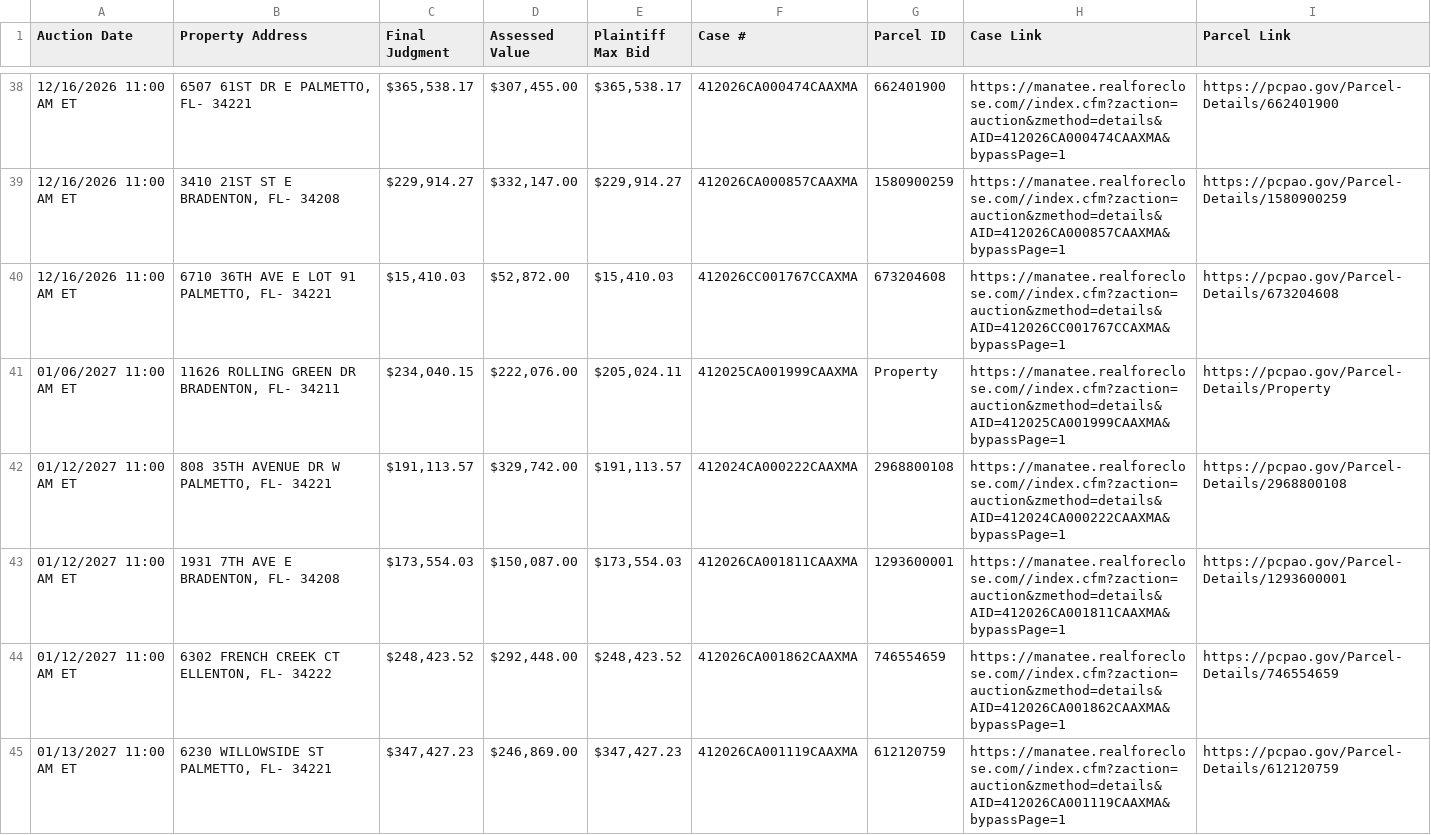
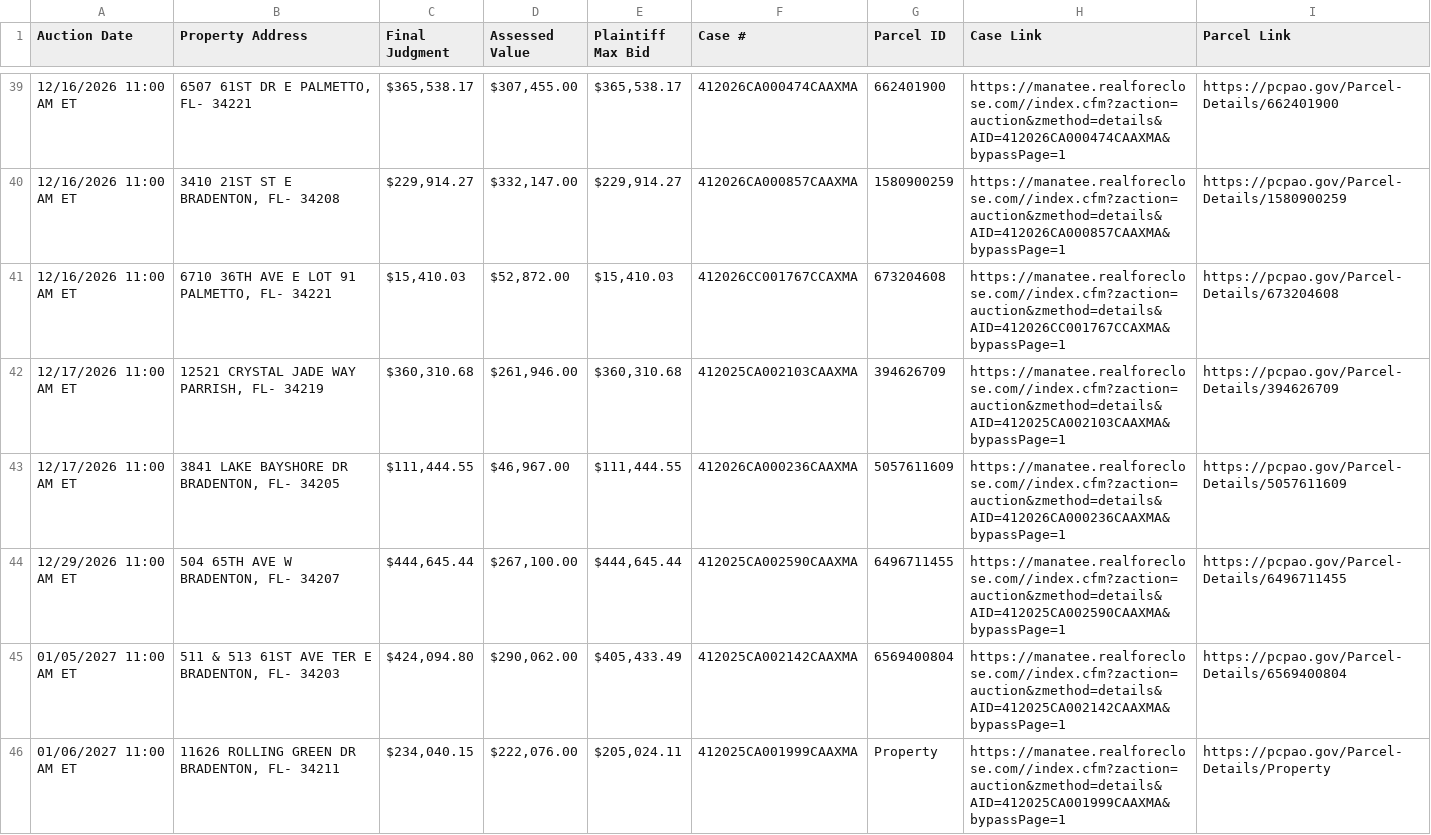
Before and after one commit to figlesias7/realforeclose-manatee, a CSV file: data/active_foreclosures.csv, drawn as a sheet; only a part is shown, gaps mark what is left out; the shorter side is filled out with more unchanged rows; the diff covers the shown part only.

```diff
--- a/data/active_foreclosures.csv
+++ b/data/active_foreclosures.csv
@@ -40,2 +41,6 @@ Auction Date,Property Address,Final Judgment,Assessed Value,Plaintiff Max Bid,Ca
 12/16/2026 11:00 AM ET,"6710 36TH AVE E LOT 91 PALMETTO, FL- 34221","$15,410.03","$52,872.00","$15,410.03",412026CC001767CCAXMA,673204608,https://manatee.realforeclose.com//index.cfm?zaction=auction&zmethod=details&AID=412026CC001767CCAXMA&bypassPage=1,https://pcpao.gov/Parcel-Details/673204608
+12/17/2026 11:00 AM ET,"12521 CRYSTAL JADE WAY PARRISH, FL- 34219","$360,310.68","$261,946.00","$360,310.68",412025CA002103CAAXMA,394626709,https://manatee.realforeclose.com//index.cfm?zaction=auction&zmethod=details&AID=412025CA002103CAAXMA&bypassPage=1,https://pcpao.gov/Parcel-Details/394626709
+12/17/2026 11:00 AM ET,"3841 LAKE BAYSHORE DR BRADENTON, FL- 34205","$111,444.55","$46,967.00","$111,444.55",412026CA000236CAAXMA,5057611609,https://manatee.realforeclose.com//index.cfm?zaction=auction&zmethod=details&AID=412026CA000236CAAXMA&bypassPage=1,https://pcpao.gov/Parcel-Details/5057611609
+12/29/2026 11:00 AM ET,"504 65TH AVE W BRADENTON, FL- 34207","$444,645.44","$267,100.00","$444,645.44",412025CA002590CAAXMA,6496711455,https://manatee.realforeclose.com//index.cfm?zaction=auction&zmethod=details&AID=412025CA002590CAAXMA&bypassPage=1,https://pcpao.gov/Parcel-Details/6496711455
+01/05/2027 11:00 AM ET,"511 & 513 61ST AVE TER E BRADENTON, FL- 34203","$424,094.80","$290,062.00","$405,433.49",412025CA002142CAAXMA,6569400804,https://manatee.realforeclose.com//index.cfm?zaction=auction&zmethod=details&AID=412025CA002142CAAXMA&bypassPage=1,https://pcpao.gov/Parcel-Details/6569400804
 01/06/2027 11:00 AM ET,"11626 ROLLING GREEN DR BRADENTON, FL- 34211","$234,040.15","$222,076.00","$205,024.11",412025CA001999CAAXMA,Property,https://manatee.realforeclose.com//index.cfm?zaction=auction&zmethod=details&AID=412025CA001999CAAXMA&bypassPage=1,https://pcpao.gov/Parcel-Details/Property
```
Also changed, not shown: 4 added rows, 1 removed row and 6 edited cells elsewhere in this file, data/all_seen.csv, data/event_log.csv, 3 other files.
